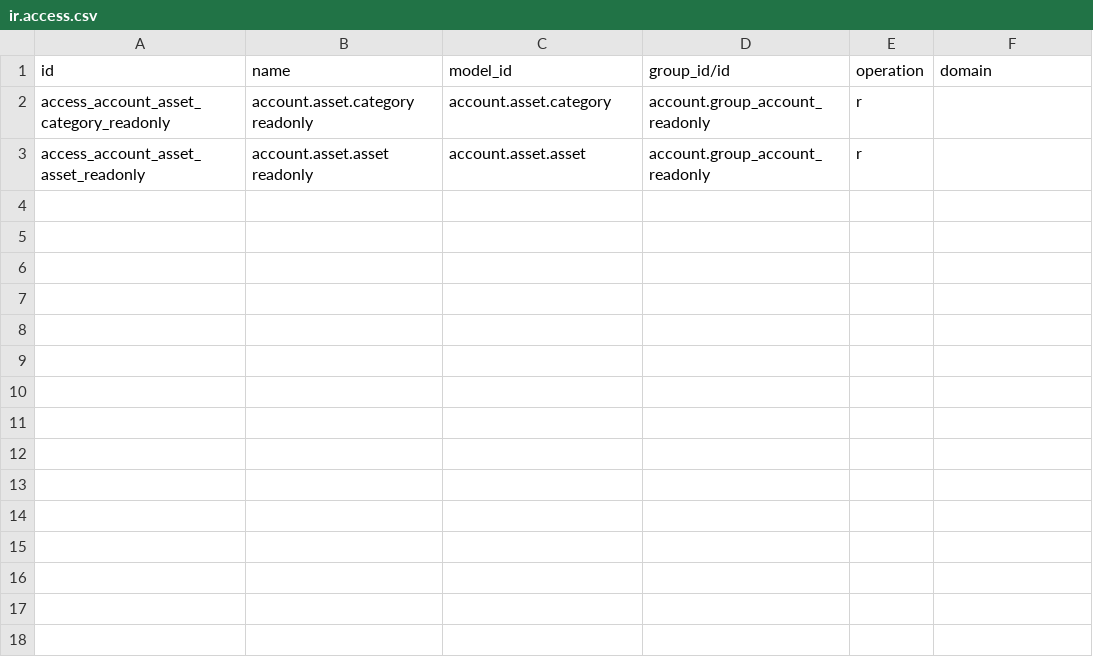
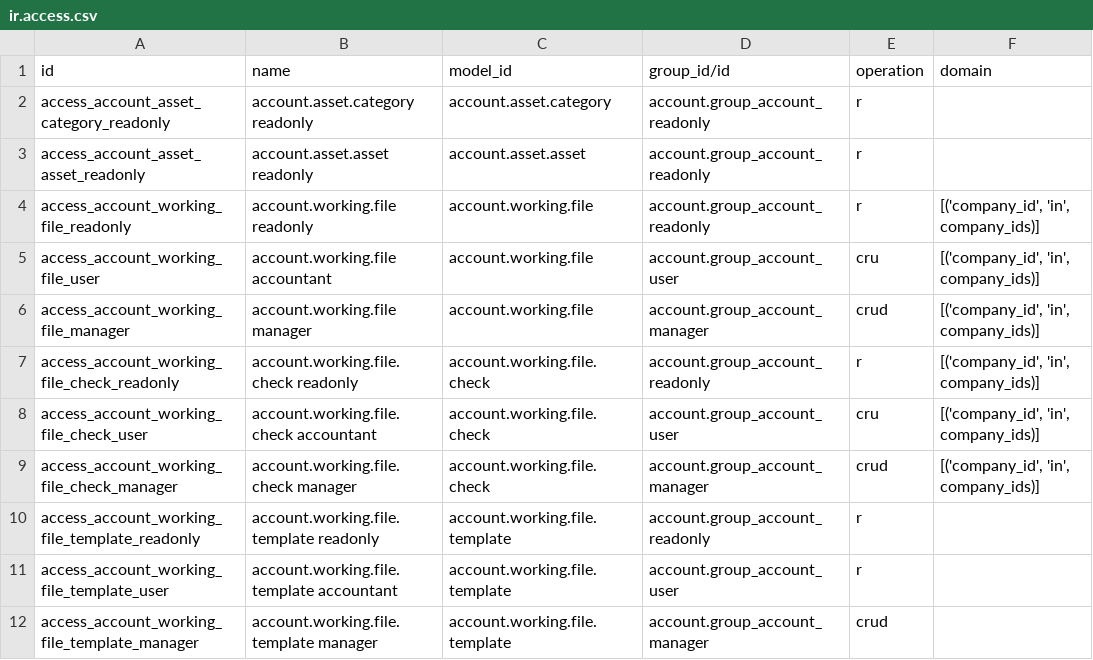
Before and after one commit to FlousFlow/flousflow-om-account-accountant-odoo20, a CSV file: om_account_accountant/security/ir.access.csv, drawn as a sheet; the diff names each change by its address in the sheet, - before the commit and + after, or states it on an @@ line.

```diff
--- a/om_account_accountant/security/ir.access.csv
+++ b/om_account_accountant/security/ir.access.csv
+row 4: access_account_working_file_readonly | account.working.file readonly | account.working.file | account.group_account_readonly | r | [('company_id', 'in', company_ids)]
+row 5: access_account_working_file_user | account.working.file accountant | account.working.file | account.group_account_user | cru | [('company_id', 'in', company_ids)]
+row 6: access_account_working_file_manager | account.working.file manager | account.working.file | account.group_account_manager | crud | [('company_id', 'in', company_ids)]
+row 7: access_account_working_file_check_readonly | account.working.file.check readonly | account.working.file.check | account.group_account_readonly | r | [('company_id', 'in', company_ids)]
+row 8: access_account_working_file_check_user | account.working.file.check accountant | account.working.file.check | account.group_account_user | cru | [('company_id', 'in', company_ids)]
+row 9: access_account_working_file_check_manager | account.working.file.check manager | account.working.file.check | account.group_account_manager | crud | [('company_id', 'in', company_ids)]
+row 10: access_account_working_file_template_readonly | account.working.file.template readonly | account.working.file.template | account.group_account_readonly | r
+row 11: access_account_working_file_template_user | account.working.file.template accountant | account.working.file.template | account.group_account_user | r
+row 12: access_account_working_file_template_manager | account.working.file.template manager | account.working.file.template | account.group_account_manager | crud
```
Also changed, not shown: 6 other files.
